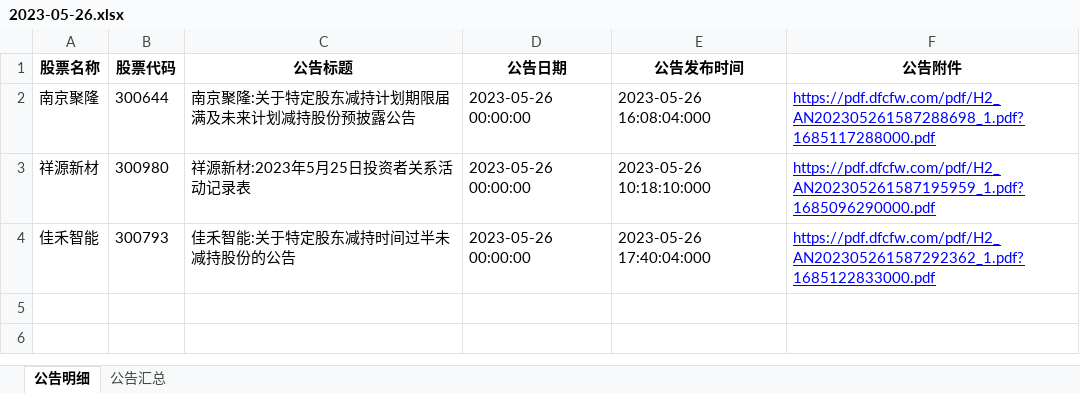
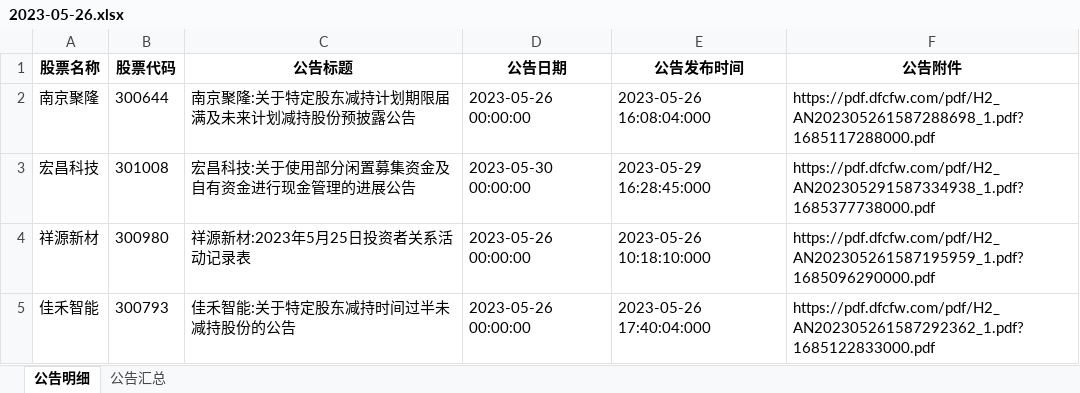
Before and after one commit to jackluson/fund-net-worth-crawler, an Excel workbook: data/pre_notices/2023-05-26.xlsx, sheet 公告明细, drawn as a sheet; values as stored, in another font and other column widths than the file's, no borders; addresses are those after the commit; the diff names each change by its address in the sheet, - before the commit and + after, or states it on an @@ line.

```diff
--- a/data/pre_notices/2023-05-26.xlsx (sheet 公告明细)
+++ b/data/pre_notices/2023-05-26.xlsx (sheet 公告明细)
@@ F2 underline: on → off, text colour: #0000FF → black @@
+row 3: 宏昌科技 | 301008 | 宏昌科技:关于使用部分闲置募集资金及自有资金进行现金管理的进展公告 | 2023-05-30 00:00:00 | 2023-05-29 16:28:45:000 | https://pdf.dfcfw.com/pdf/H2_AN202305291587334938_1.pdf?1685377738000.pdf
@@ F4:F5 underline: on → off, text colour: #0000FF → black @@
```
Also changed, not shown: sheet 公告汇总, data/position_notices/2023-05-26.xlsx, data/st_notices/2023-05-26_ST股公告.xlsx, 1 other file.
